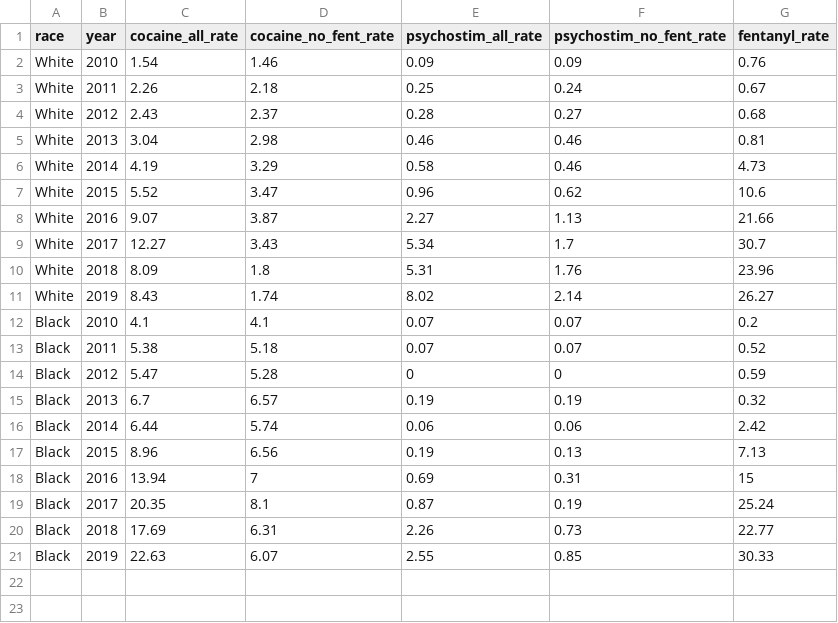
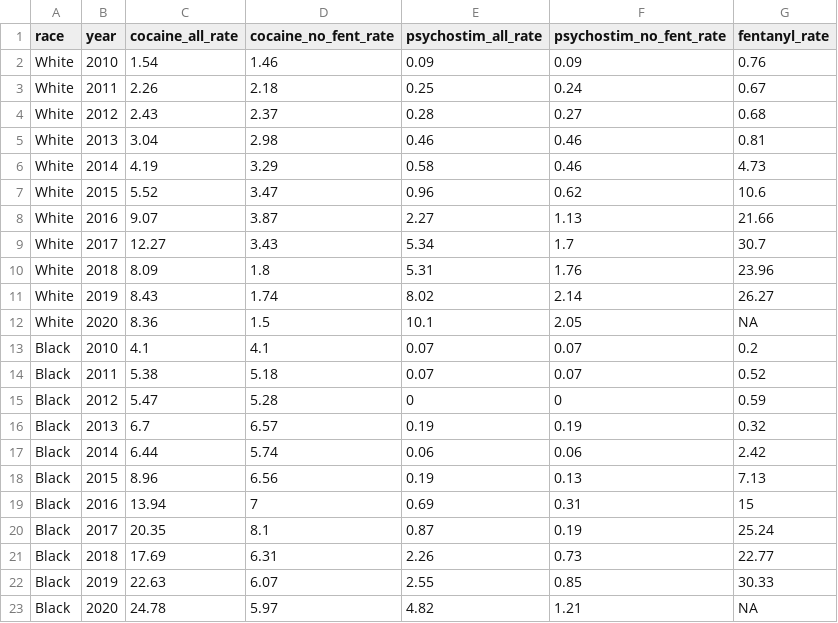
Before and after one commit to BrianNathanWhite/OH_polyaddiction, a CSV file: output/tables/crude_state_rates.csv, drawn as a sheet; the diff names each change by its address in the sheet, - before the commit and + after, or states it on an @@ line.

Commit message:
update state rate figure and crude table with 2020 data

```diff
--- a/output/tables/crude_state_rates.csv
+++ b/output/tables/crude_state_rates.csv
+row 12: White | 2020 | 8.36 | 1.5 | 10.1 | 2.05 | NA
+row 23: Black | 2020 | 24.78 | 5.97 | 4.82 | 1.21 | NA
```
Also changed, not shown: 1 other file.
